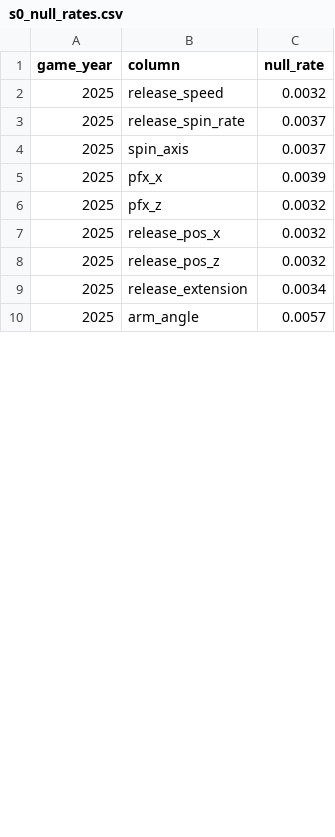
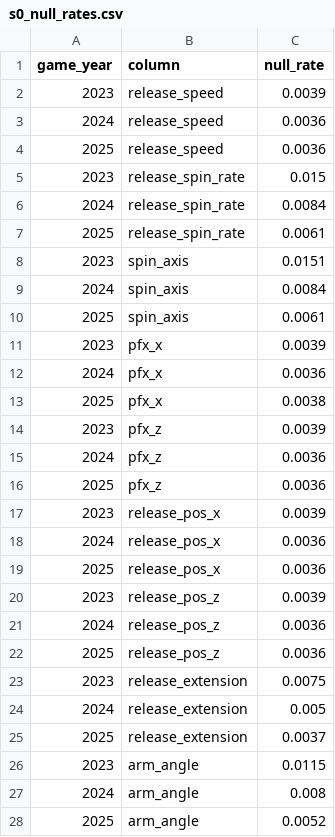
Before and after one commit to camarcano/mlb-statcast-pipeline, a CSV file: analysis/results/s0_null_rates.csv, drawn as a sheet; only a part is shown; the diff covers the shown part only.

```diff
--- a/analysis/results/s0_null_rates.csv
+++ b/analysis/results/s0_null_rates.csv
@@ -1,10 +1,28 @@
 game_year,column,null_rate
-2025,release_speed,0.0032
-2025,release_spin_rate,0.0037
-2025,spin_axis,0.0037
-2025,pfx_x,0.0039
-2025,pfx_z,0.0032
-2025,release_pos_x,0.0032
-2025,release_pos_z,0.0032
-2025,release_extension,0.0034
-2025,arm_angle,0.0057
+2023,release_speed,0.0039
+2024,release_speed,0.0036
+2025,release_speed,0.0036
+2023,release_spin_rate,0.015
+2024,release_spin_rate,0.0084
+2025,release_spin_rate,0.0061
+2023,spin_axis,0.0151
+2024,spin_axis,0.0084
+2025,spin_axis,0.0061
+2023,pfx_x,0.0039
+2024,pfx_x,0.0036
+2025,pfx_x,0.0038
+2023,pfx_z,0.0039
+2024,pfx_z,0.0036
+2025,pfx_z,0.0036
+2023,release_pos_x,0.0039
+2024,release_pos_x,0.0036
+2025,release_pos_x,0.0036
+2023,release_pos_z,0.0039
+2024,release_pos_z,0.0036
+2025,release_pos_z,0.0036
+2023,release_extension,0.0075
+2024,release_extension,0.005
+2025,release_extension,0.0037
+2023,arm_angle,0.0115
+2024,arm_angle,0.008
+2025,arm_angle,0.0052
```
Also changed, not shown: 10 added rows and 5 edited cells elsewhere in this file, analysis/results/s3_crowding.csv, analysis/results/s4_taxonomy_stability.csv, 14 other files.
